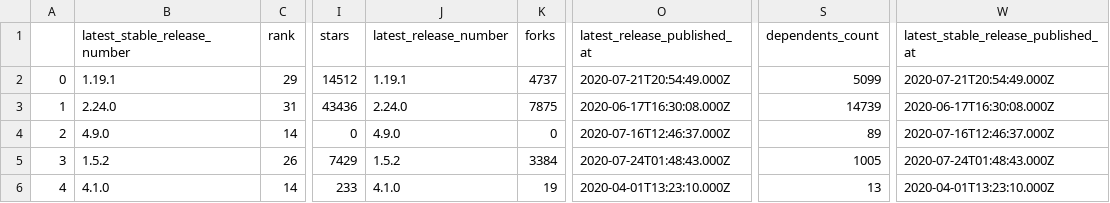
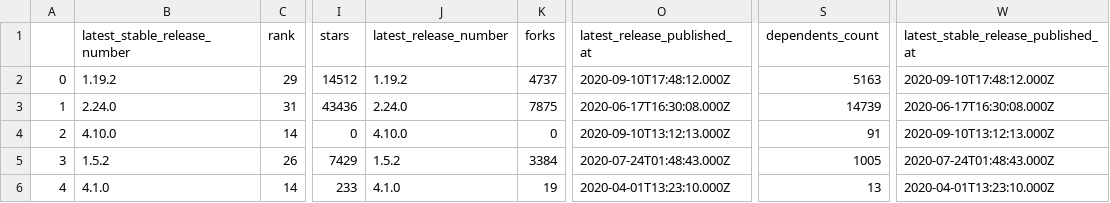
Before and after one commit to library-usage/library-sync, a CSV file: package-data.csv, drawn as a sheet; only a part is shown, gaps mark what is left out; the diff names each change by its address in the sheet, - before the commit and + after, or states it on an @@ line.

```diff
--- a/package-data.csv
+++ b/package-data.csv
-B2 (latest_stable_release_number): 1.19.1
+B2 (latest_stable_release_number): 1.19.2
-J2 (latest_release_number): 1.19.1
+J2 (latest_release_number): 1.19.2
-O2 (latest_release_published_at): 2020-07-21T20:54:49.000Z
+O2 (latest_release_published_at): 2020-09-10T17:48:12.000Z
-S2 (dependents_count): 5099
+S2 (dependents_count): 5163
-W2: 2020-07-21T20:54:49.000Z
+W2: 2020-09-10T17:48:12.000Z
-B4 (latest_stable_release_number): 4.9.0
+B4 (latest_stable_release_number): 4.10.0
-J4 (latest_release_number): 4.9.0
+J4 (latest_release_number): 4.10.0
-O4 (latest_release_published_at): 2020-07-16T12:46:37.000Z
+O4 (latest_release_published_at): 2020-09-10T13:12:13.000Z
-S4 (dependents_count): 89
+S4 (dependents_count): 91
-W4: 2020-07-16T12:46:37.000Z
+W4: 2020-09-10T13:12:13.000Z
```
